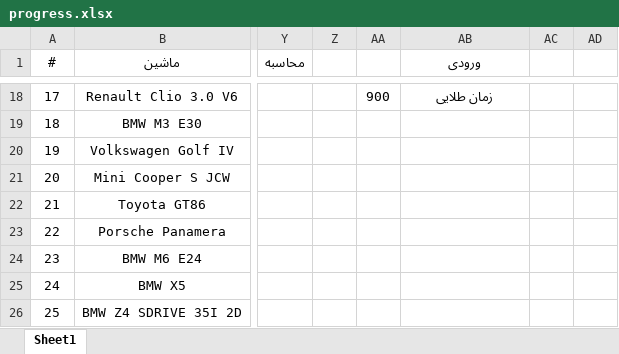
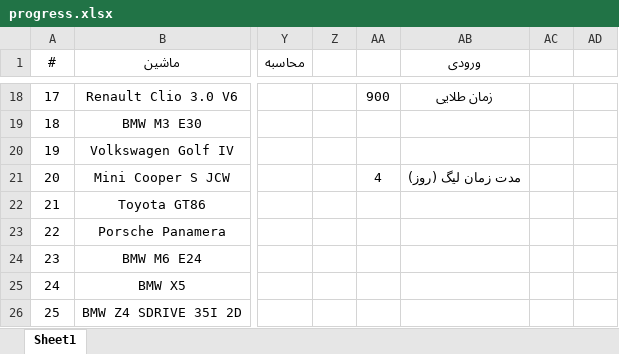
Before and after one commit to seganx/test, an Excel workbook: Documents/progress.xlsx, sheet Sheet1, drawn as a sheet; only a part is shown, gaps mark what is left out; values as stored, in another font and other column widths than the file's, no borders; the diff names each change by its address in the sheet, - before the commit and + after, or states it on an @@ line.

```diff
--- a/Documents/progress.xlsx (sheet Sheet1)
+++ b/Documents/progress.xlsx (sheet Sheet1)
-AA21: (empty)
+AA21: 4
-AB21 (ورودی): (empty)
+AB21 (ورودی): مدت زمان لیگ (روز)
```
Also changed, not shown: 2 other files.
